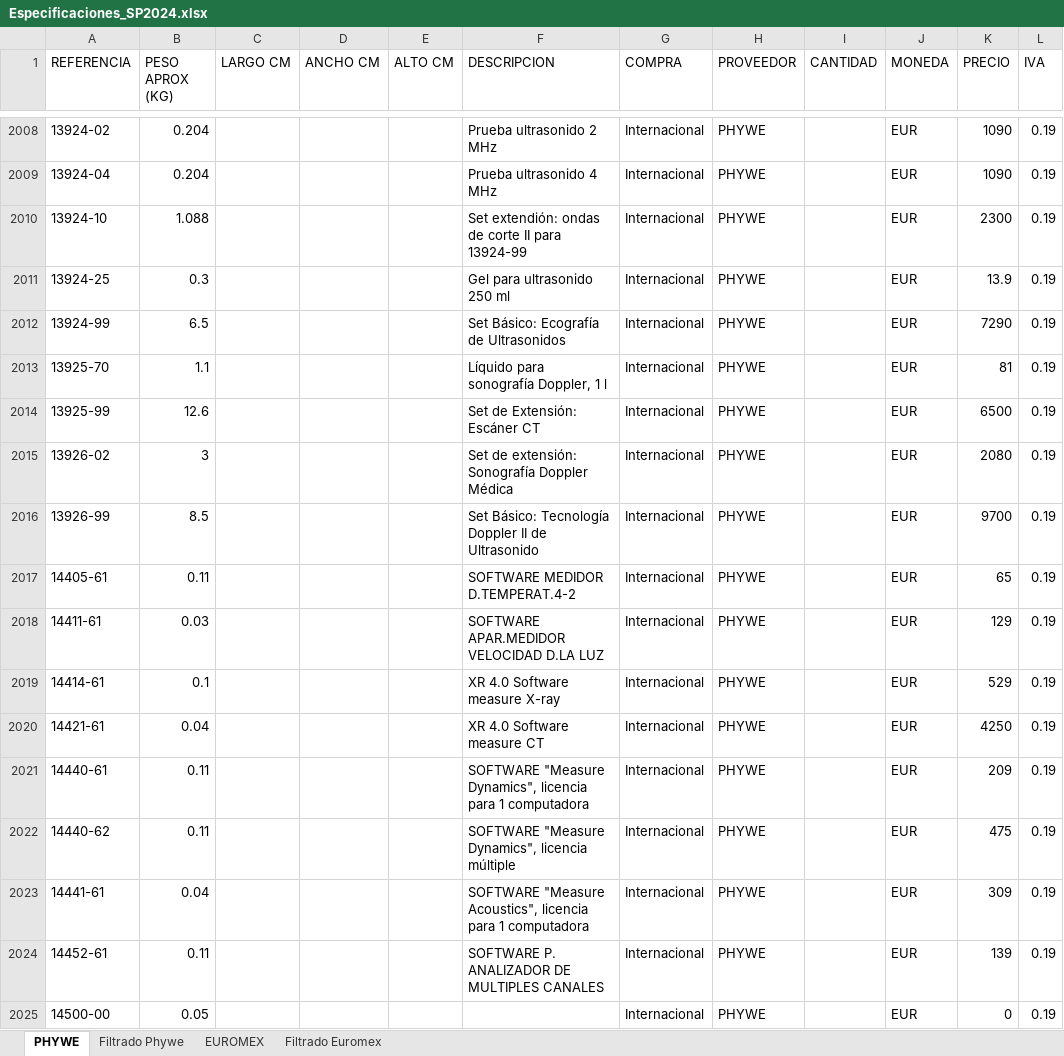
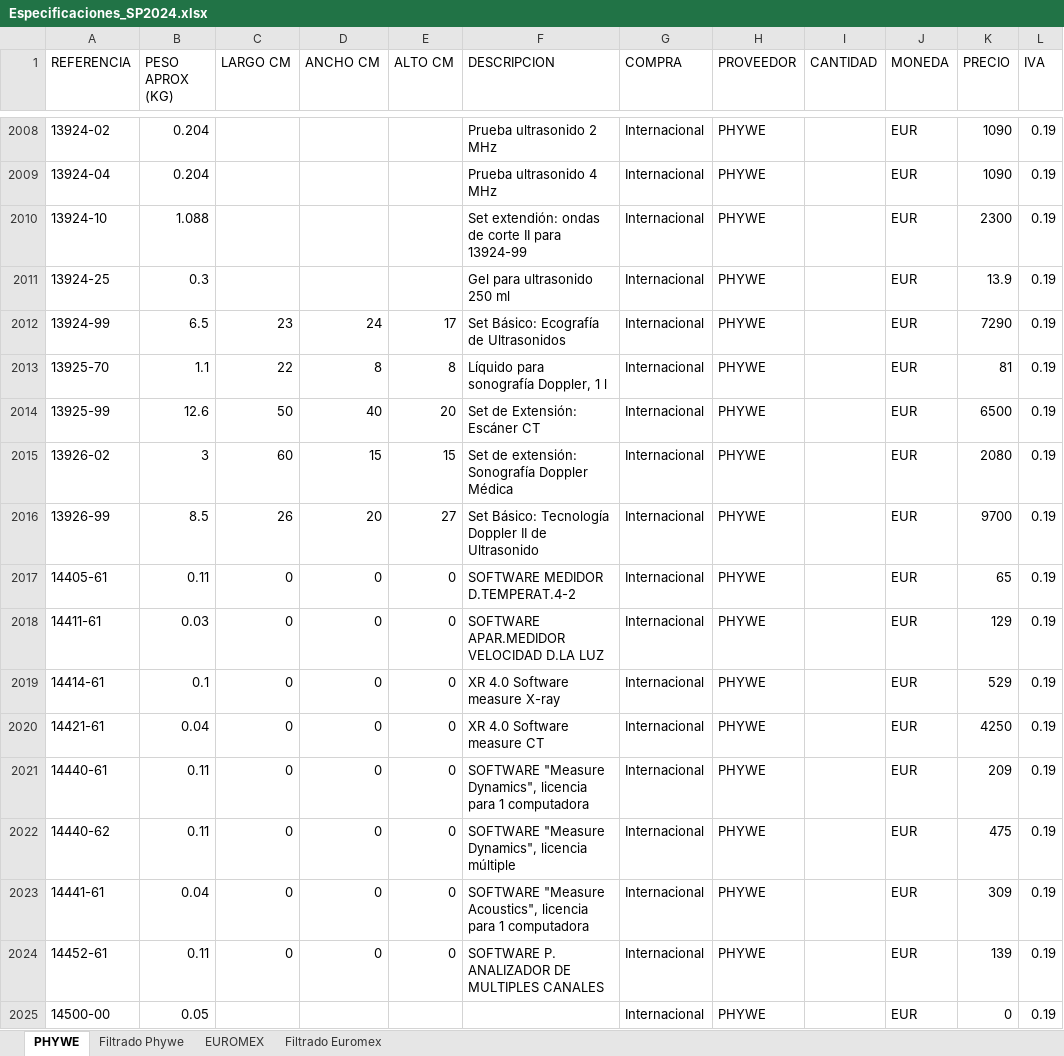
Before and after one commit to davidkht/automatizacionDocumental, an Excel workbook: basesDeDatos/listaDePrecios/Especificaciones_SP2024.xlsx, sheet PHYWE, drawn as a sheet; only a part is shown, gaps mark what is left out; values as stored, in another font and other column widths than the file's, no cell formats; the diff covers the shown part only; the diff names each change by its address in the sheet, - before the commit and + after, or states it on an @@ line.

```diff
--- a/basesDeDatos/listaDePrecios/Especificaciones_SP2024.xlsx (sheet PHYWE)
+++ b/basesDeDatos/listaDePrecios/Especificaciones_SP2024.xlsx (sheet PHYWE)
-C2012 (LARGO CM): (empty)
+C2012 (LARGO CM): 23
-D2012 (ANCHO CM): (empty)
+D2012 (ANCHO CM): 24
-E2012 (ALTO CM): (empty)
+E2012 (ALTO CM): 17
-C2013 (LARGO CM): (empty)
+C2013 (LARGO CM): 22
-D2013 (ANCHO CM): (empty)
+D2013 (ANCHO CM): 8
-E2013 (ALTO CM): (empty)
+E2013 (ALTO CM): 8
-C2014 (LARGO CM): (empty)
+C2014 (LARGO CM): 50
-D2014 (ANCHO CM): (empty)
+D2014 (ANCHO CM): 40
-E2014 (ALTO CM): (empty)
+E2014 (ALTO CM): 20
-C2015 (LARGO CM): (empty)
+C2015 (LARGO CM): 60
-D2015 (ANCHO CM): (empty)
+D2015 (ANCHO CM): 15
-E2015 (ALTO CM): (empty)
+E2015 (ALTO CM): 15
-C2016 (LARGO CM): (empty)
+C2016 (LARGO CM): 26
-D2016 (ANCHO CM): (empty)
+D2016 (ANCHO CM): 20
-E2016 (ALTO CM): (empty)
+E2016 (ALTO CM): 27
-C2017:C2024 (LARGO CM): (empty)
+C2017:C2024 (LARGO CM): 0
-D2017:D2024 (ANCHO CM): (empty)
+D2017:D2024 (ANCHO CM): 0
-E2017:E2024 (ALTO CM): (empty)
+E2017:E2024 (ALTO CM): 0
```
Also changed, not shown: 455 edited cells elsewhere in this sheet, cell formats, 2 other files.
